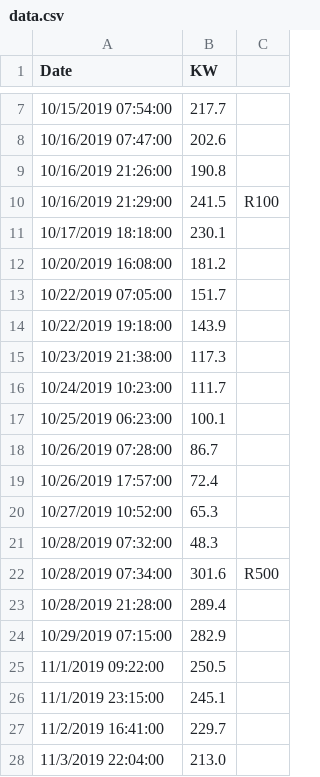
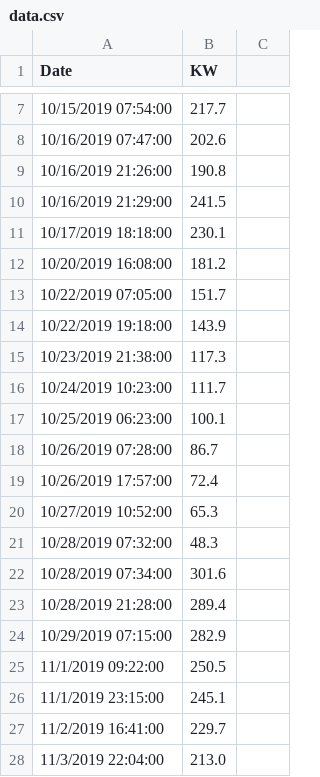
Before and after one commit to caramelmist/utilities, a CSV file: public/data/data.csv, drawn as a sheet; only a part is shown, gaps mark what is left out.

Commit message:
Removed extra information from data

```diff
--- a/public/data/data.csv
+++ b/public/data/data.csv
@@ -9,3 +9,3 @@ Date,KW
 10/16/2019 21:26:00,190.8
-10/16/2019 21:29:00,241.5,R100
+10/16/2019 21:29:00,241.5
 10/17/2019 18:18:00,230.1
@@ -21,3 +21,3 @@ Date,KW
 10/28/2019 07:32:00,48.3
-10/28/2019 07:34:00,301.6,R500
+10/28/2019 07:34:00,301.6
 10/28/2019 21:28:00,289.4
```
